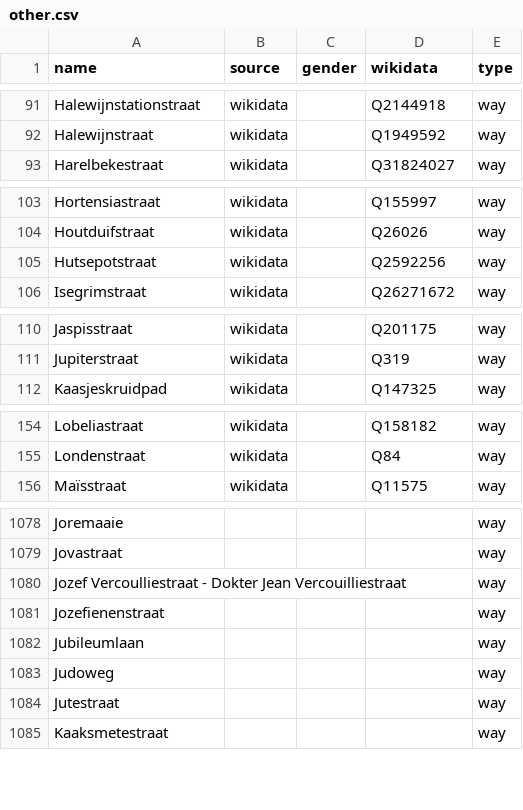
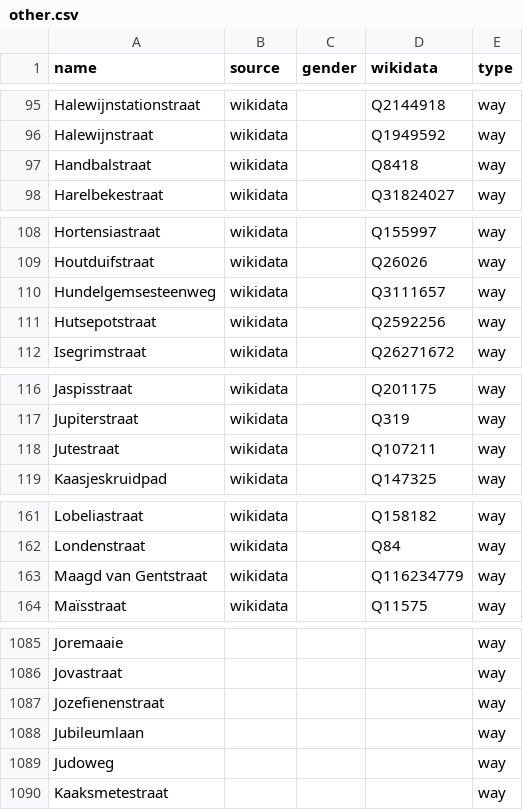
Before and after one commit to EqualStreetNames/equalstreetnames-gent, a CSV file: data/other.csv, drawn as a sheet; only a part is shown, gaps mark what is left out; the diff covers the shown part only.

```diff
--- a/data/other.csv
+++ b/data/other.csv
@@ -92,2 +96,3 @@ Halewijnstationstraat,wikidata,,Q2144918,way
 Halewijnstraat,wikidata,,Q1949592,way
+Handbalstraat,wikidata,,Q8418,way
 Harelbekestraat,wikidata,,Q31824027,way
@@ -104,2 +109,3 @@ Hortensiastraat,wikidata,,Q155997,way
 Houtduifstraat,wikidata,,Q26026,way
+Hundelgemsesteenweg,wikidata,,Q3111657,way
 Hutsepotstraat,wikidata,,Q2592256,way
@@ -111,2 +117,3 @@ Jaspisstraat,wikidata,,Q201175,way
 Jupiterstraat,wikidata,,Q319,way
+Jutestraat,wikidata,,Q107211,way
 Kaasjeskruidpad,wikidata,,Q147325,way
@@ -155,2 +162,3 @@ Lobeliastraat,wikidata,,Q158182,way
 Londenstraat,wikidata,,Q84,way
+"Maagd van Gentstraat",wikidata,,Q116234779,way
 Maïsstraat,wikidata,,Q11575,way
@@ -1079,3 +1086,2 @@ Joremaaie,,,,way
 Jovastraat,,,,way
-"Jozef Vercoulliestraat - Dokter Jean Vercouilliestraat",,,,way
 Jozefienenstraat,,,,way
@@ -1083,3 +1089,2 @@ Jubileumlaan,,,,way
 Judoweg,,,,way
-Jutestraat,,,,way
 Kaaksmetestraat,,,,way
```
Also changed, not shown: 13 added rows, 13 removed rows and 1 edited cell elsewhere in this file, data/gender.csv, 3 other files.
